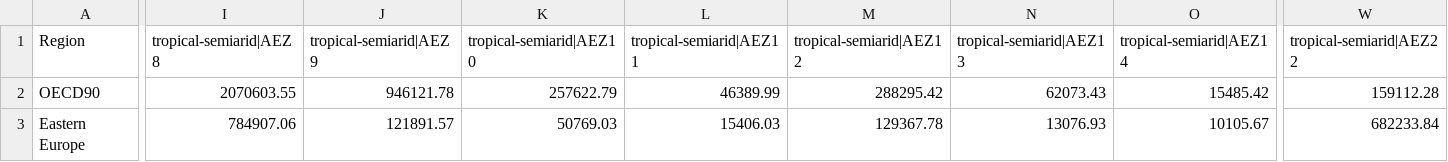
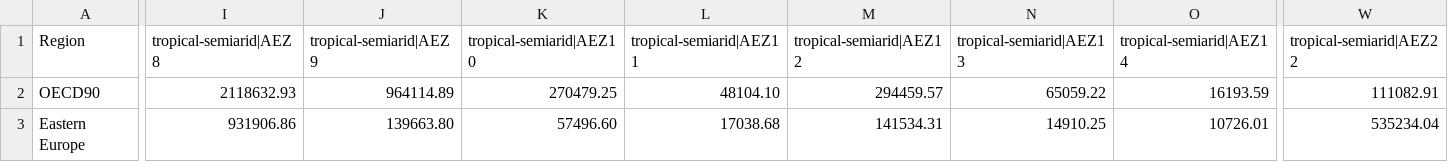
Before and after one commit to ProjectDrawdown/spatial-aez, a CSV file: results/AEZ-Tropical-Semiarid-by-region.csv, drawn as a sheet; only a part is shown, gaps mark what is left out; the diff covers the shown part only; the diff names each change by its address in the sheet, - before the commit and + after, or states it on an @@ line.

```diff
--- a/results/AEZ-Tropical-Semiarid-by-region.csv
+++ b/results/AEZ-Tropical-Semiarid-by-region.csv
-I2 (tropical-semiarid|AEZ8): 2070603.55
+I2 (tropical-semiarid|AEZ8): 2118632.93
-J2 (tropical-semiarid|AEZ9): 946121.78
+J2 (tropical-semiarid|AEZ9): 964114.89
-K2 (tropical-semiarid|AEZ10): 257622.79
+K2 (tropical-semiarid|AEZ10): 270479.25
-L2 (tropical-semiarid|AEZ11): 46389.99
+L2 (tropical-semiarid|AEZ11): 48104.10
-M2 (tropical-semiarid|AEZ12): 288295.42
+M2 (tropical-semiarid|AEZ12): 294459.57
-N2 (tropical-semiarid|AEZ13): 62073.43
+N2 (tropical-semiarid|AEZ13): 65059.22
-O2 (tropical-semiarid|AEZ14): 15485.42
+O2 (tropical-semiarid|AEZ14): 16193.59
-W2 (tropical-semiarid|AEZ22): 159112.28
+W2 (tropical-semiarid|AEZ22): 111082.91
-I3 (tropical-semiarid|AEZ8): 784907.06
+I3 (tropical-semiarid|AEZ8): 931906.86
-J3 (tropical-semiarid|AEZ9): 121891.57
+J3 (tropical-semiarid|AEZ9): 139663.80
-K3 (tropical-semiarid|AEZ10): 50769.03
+K3 (tropical-semiarid|AEZ10): 57496.60
-L3 (tropical-semiarid|AEZ11): 15406.03
+L3 (tropical-semiarid|AEZ11): 17038.68
-M3 (tropical-semiarid|AEZ12): 129367.78
+M3 (tropical-semiarid|AEZ12): 141534.31
-N3 (tropical-semiarid|AEZ13): 13076.93
+N3 (tropical-semiarid|AEZ13): 14910.25
-O3 (tropical-semiarid|AEZ14): 10105.67
+O3 (tropical-semiarid|AEZ14): 10726.01
-W3 (tropical-semiarid|AEZ22): 682233.84
+W3 (tropical-semiarid|AEZ22): 535234.04
```
Also changed, not shown: 110 edited cells elsewhere in this file, results/AEZ-Arctic-by-region.csv, results/AEZ-Arid-by-region.csv, 13 other files.
